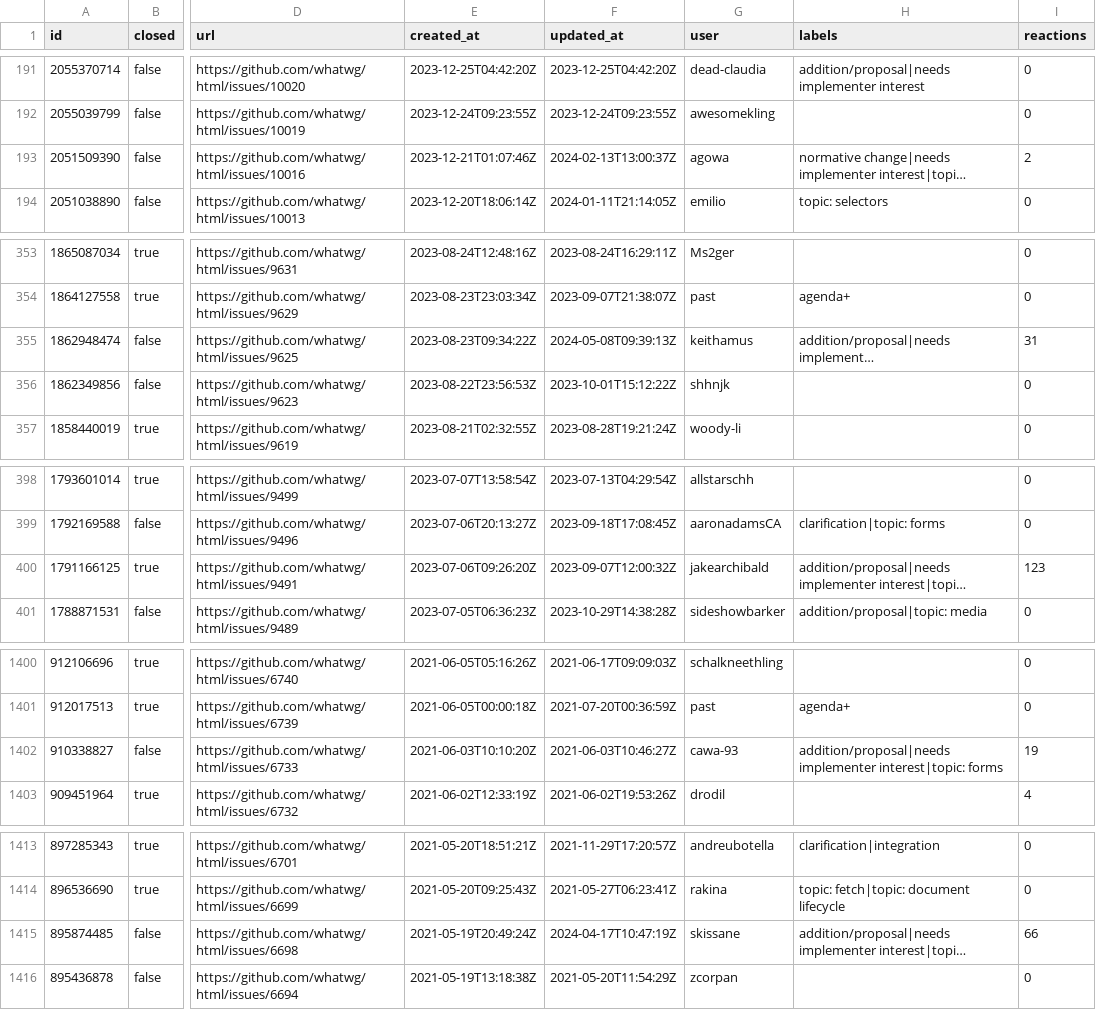
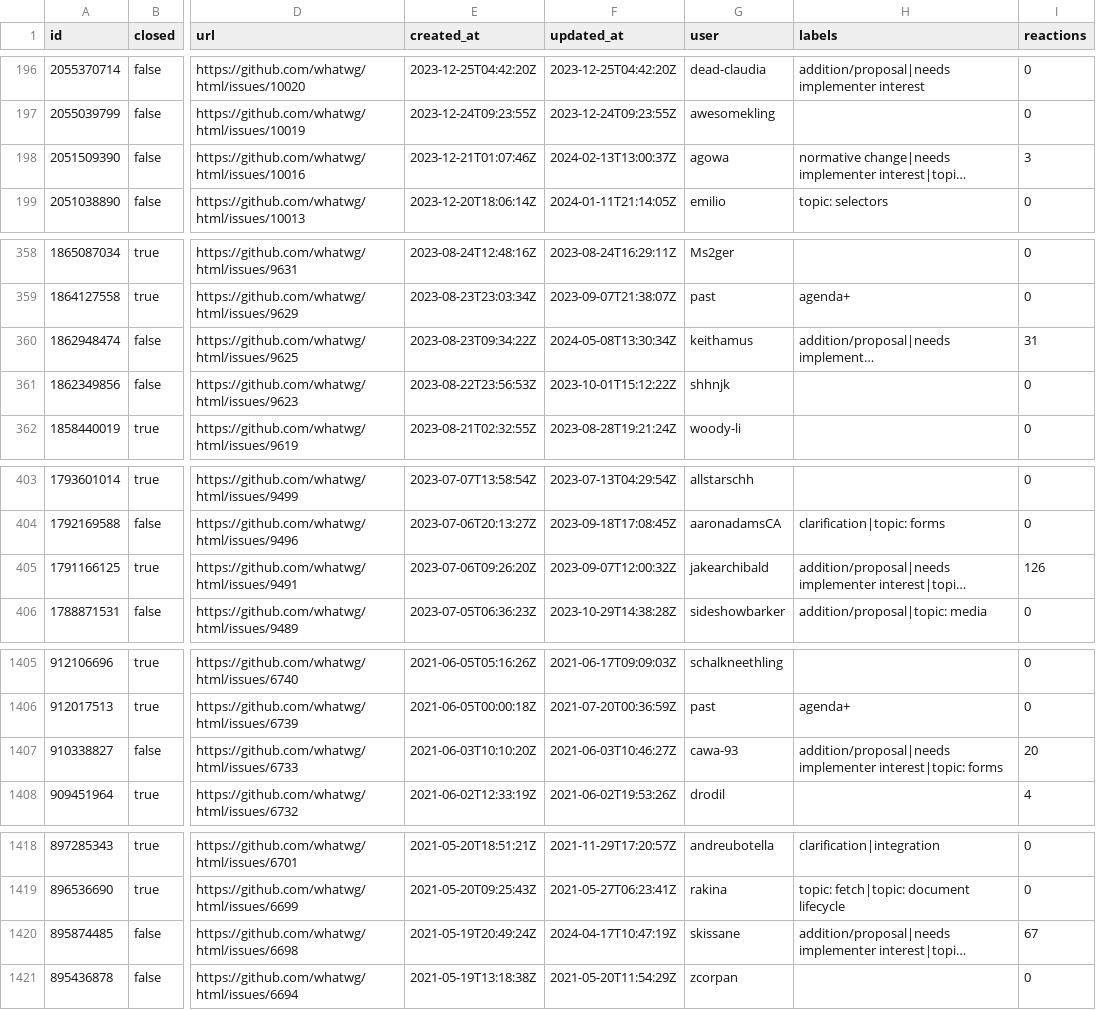
Before and after one commit to bgrins/compat-utils, a CSV file: output/whatwg-html.csv, drawn as a sheet; only a part is shown, gaps mark what is left out; long unchanged cells end in …; addresses are those after the commit; the diff covers the shown part only; the diff names each change by its address in the sheet, - before the commit and + after, or states it on an @@ line.

```diff
--- a/output/whatwg-html.csv
+++ b/output/whatwg-html.csv
-I198 (reactions): 2
+I198 (reactions): 3
-F360 (updated_at): 2024-05-08T09:39:13Z
+F360 (updated_at): 2024-05-08T13:30:34Z
-I405 (reactions): 123
+I405 (reactions): 126
-I1407 (reactions): 19
+I1407 (reactions): 20
-I1420 (reactions): 66
+I1420 (reactions): 67
```
Also changed, not shown: 5 added rows and 16 edited cells elsewhere in this file, output/all-comments.csv, output/mozilla-standards-positions.csv, 7 other files.
